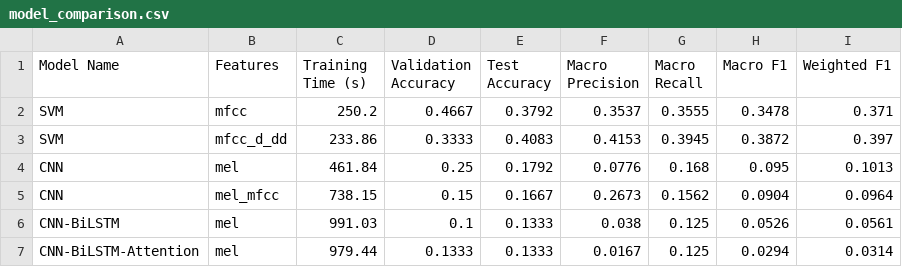
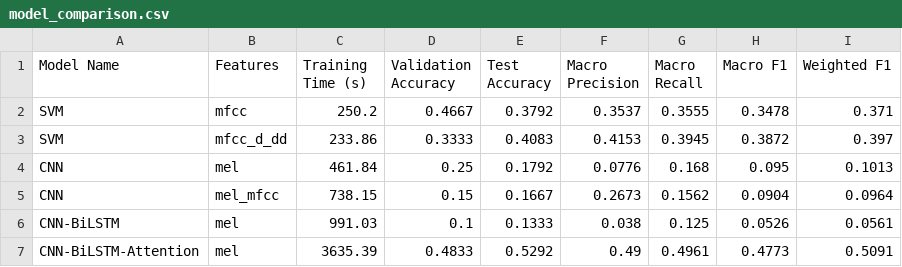
Before and after one commit to Kondatejagoud/CodeAlpha_EmotionRecognition, a CSV file: experiments/model_comparison.csv, drawn as a sheet; removed rows and columns are numbered as before the commit, all else as after; the diff names each change by its address in the sheet, - before the commit and + after, or states it on an @@ line.

Commit message:
chore: repair SER dataset splits, add multi-window inference, temperature calibration, dynamic class-weighted loss, and safety gate validation

```diff
--- a/experiments/model_comparison.csv
+++ b/experiments/model_comparison.csv
-row 7: CNN-BiLSTM-Attention | mel | 979.44 | 0.1333 | 0.1333 | 0.0167 | 0.125 | 0.0294 | 0.0314
+row 7: CNN-BiLSTM-Attention | mel | 3635.39 | 0.4833 | 0.5292 | 0.49 | 0.4961 | 0.4773 | 0.5091
```
Also changed, not shown: 27 other files.
